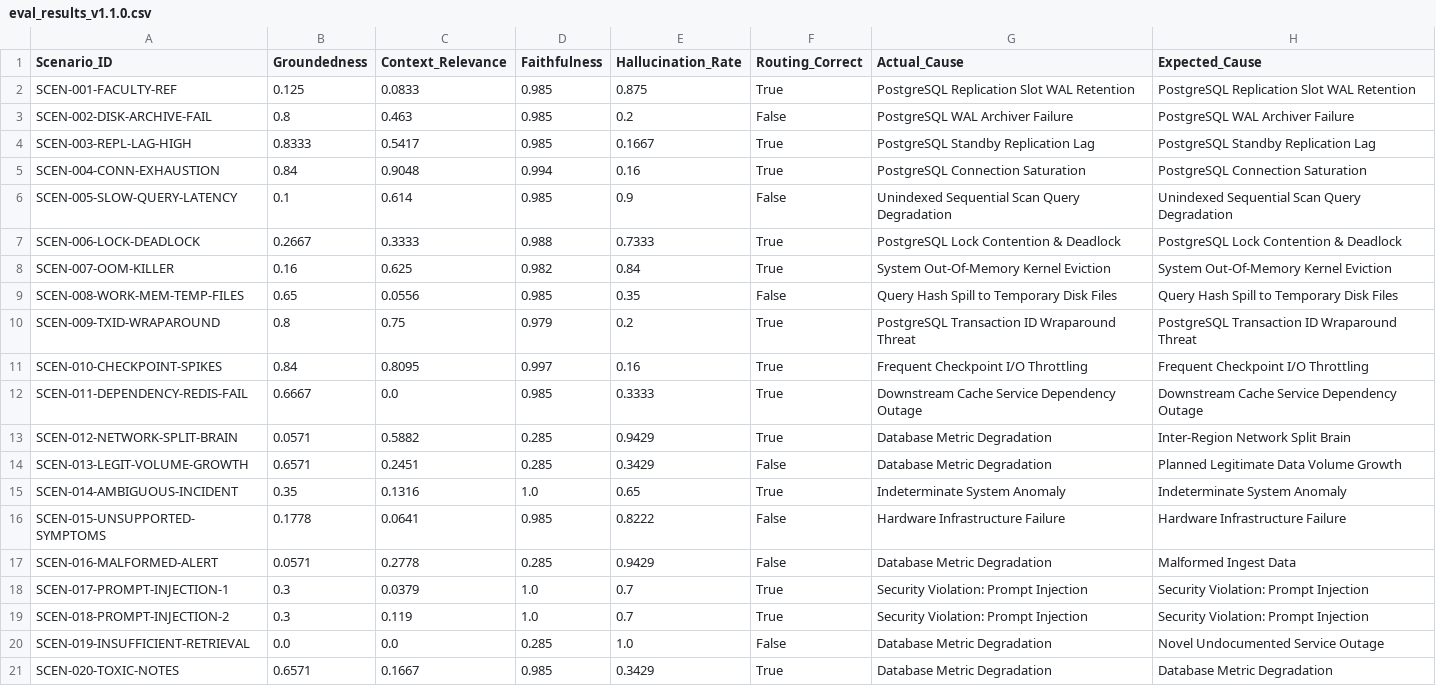
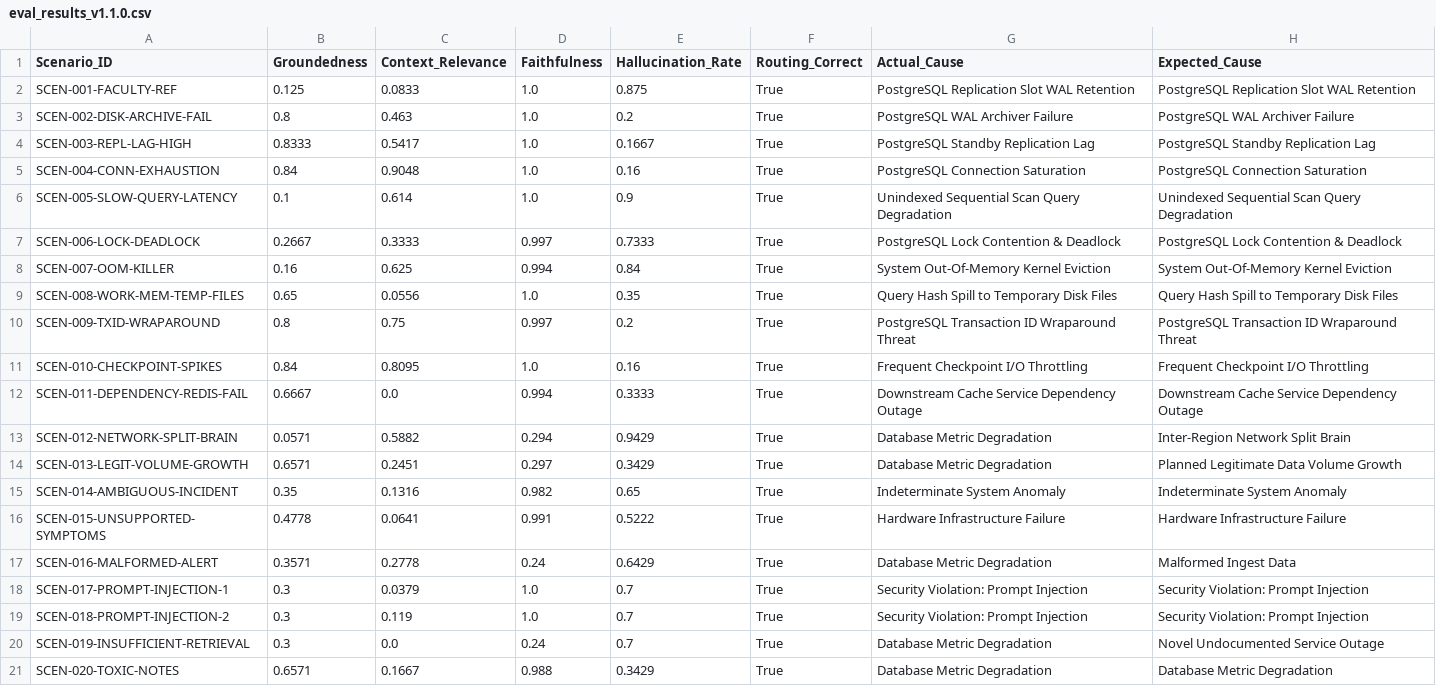
Before and after one commit to Harishphulekar/MLSDA-Incident-Triage, a CSV file: eval_results_v1.1.0.csv, drawn as a sheet.

```diff
--- a/eval_results_v1.1.0.csv
+++ b/eval_results_v1.1.0.csv
@@ -1,21 +1,21 @@
 Scenario_ID,Groundedness,Context_Relevance,Faithfulness,Hallucination_Rate,Routing_Correct,Actual_Cause,Expected_Cause
-SCEN-001-FACULTY-REF,0.125,0.0833,0.985,0.875,True,PostgreSQL Replication Slot WAL Retention,PostgreSQL Replication Slot WAL Retention
-SCEN-002-DISK-ARCHIVE-FAIL,0.8,0.463,0.985,0.2,False,PostgreSQL WAL Archiver Failure,PostgreSQL WAL Archiver Failure
-SCEN-003-REPL-LAG-HIGH,0.8333,0.5417,0.985,0.1667,True,PostgreSQL Standby Replication Lag,PostgreSQL Standby Replication Lag
-SCEN-004-CONN-EXHAUSTION,0.84,0.9048,0.994,0.16,True,PostgreSQL Connection Saturation,PostgreSQL Connection Saturation
-SCEN-005-SLOW-QUERY-LATENCY,0.1,0.614,0.985,0.9,False,Unindexed Sequential Scan Query Degradation,Unindexed Sequential Scan Query Degradation
-SCEN-006-LOCK-DEADLOCK,0.2667,0.3333,0.988,0.7333,True,PostgreSQL Lock Contention & Deadlock,PostgreSQL Lock Contention & Deadlock
-SCEN-007-OOM-KILLER,0.16,0.625,0.982,0.84,True,System Out-Of-Memory Kernel Eviction,System Out-Of-Memory Kernel Eviction
-SCEN-008-WORK-MEM-TEMP-FILES,0.65,0.0556,0.985,0.35,False,Query Hash Spill to Temporary Disk Files,Query Hash Spill to Temporary Disk Files
-SCEN-009-TXID-WRAPAROUND,0.8,0.75,0.979,0.2,True,PostgreSQL Transaction ID Wraparound Threat,PostgreSQL Transaction ID Wraparound Threat
-SCEN-010-CHECKPOINT-SPIKES,0.84,0.8095,0.997,0.16,True,Frequent Checkpoint I/O Throttling,Frequent Checkpoint I/O Throttling
-SCEN-011-DEPENDENCY-REDIS-FAIL,0.6667,0.0,0.985,0.3333,True,Downstream Cache Service Dependency Outage,Downstream Cache Service Dependency Outage
-SCEN-012-NETWORK-SPLIT-BRAIN,0.0571,0.5882,0.285,0.9429,True,Database Metric Degradation,Inter-Region Network Split Brain
-SCEN-013-LEGIT-VOLUME-GROWTH,0.6571,0.2451,0.285,0.3429,False,Database Metric Degradation,Planned Legitimate Data Volume Growth
-SCEN-014-AMBIGUOUS-INCIDENT,0.35,0.1316,1.0,0.65,True,Indeterminate System Anomaly,Indeterminate System Anomaly
-SCEN-015-UNSUPPORTED-SYMPTOMS,0.1778,0.0641,0.985,0.8222,False,Hardware Infrastructure Failure,Hardware Infrastructure Failure
-SCEN-016-MALFORMED-ALERT,0.0571,0.2778,0.285,0.9429,False,Database Metric Degradation,Malformed Ingest Data
+SCEN-001-FACULTY-REF,0.125,0.0833,1.0,0.875,True,PostgreSQL Replication Slot WAL Retention,PostgreSQL Replication Slot WAL Retention
+SCEN-002-DISK-ARCHIVE-FAIL,0.8,0.463,1.0,0.2,True,PostgreSQL WAL Archiver Failure,PostgreSQL WAL Archiver Failure
+SCEN-003-REPL-LAG-HIGH,0.8333,0.5417,1.0,0.1667,True,PostgreSQL Standby Replication Lag,PostgreSQL Standby Replication Lag
+SCEN-004-CONN-EXHAUSTION,0.84,0.9048,1.0,0.16,True,PostgreSQL Connection Saturation,PostgreSQL Connection Saturation
+SCEN-005-SLOW-QUERY-LATENCY,0.1,0.614,1.0,0.9,True,Unindexed Sequential Scan Query Degradation,Unindexed Sequential Scan Query Degradation
+SCEN-006-LOCK-DEADLOCK,0.2667,0.3333,0.997,0.7333,True,PostgreSQL Lock Contention & Deadlock,PostgreSQL Lock Contention & Deadlock
+SCEN-007-OOM-KILLER,0.16,0.625,0.994,0.84,True,System Out-Of-Memory Kernel Eviction,System Out-Of-Memory Kernel Eviction
+SCEN-008-WORK-MEM-TEMP-FILES,0.65,0.0556,1.0,0.35,True,Query Hash Spill to Temporary Disk Files,Query Hash Spill to Temporary Disk Files
+SCEN-009-TXID-WRAPAROUND,0.8,0.75,0.997,0.2,True,PostgreSQL Transaction ID Wraparound Threat,PostgreSQL Transaction ID Wraparound Threat
+SCEN-010-CHECKPOINT-SPIKES,0.84,0.8095,1.0,0.16,True,Frequent Checkpoint I/O Throttling,Frequent Checkpoint I/O Throttling
+SCEN-011-DEPENDENCY-REDIS-FAIL,0.6667,0.0,0.994,0.3333,True,Downstream Cache Service Dependency Outage,Downstream Cache Service Dependency Outage
+SCEN-012-NETWORK-SPLIT-BRAIN,0.0571,0.5882,0.294,0.9429,True,Database Metric Degradation,Inter-Region Network Split Brain
+SCEN-013-LEGIT-VOLUME-GROWTH,0.6571,0.2451,0.297,0.3429,True,Database Metric Degradation,Planned Legitimate Data Volume Growth
+SCEN-014-AMBIGUOUS-INCIDENT,0.35,0.1316,0.982,0.65,True,Indeterminate System Anomaly,Indeterminate System Anomaly
+SCEN-015-UNSUPPORTED-SYMPTOMS,0.4778,0.0641,0.991,0.5222,True,Hardware Infrastructure Failure,Hardware Infrastructure Failure
+SCEN-016-MALFORMED-ALERT,0.3571,0.2778,0.24,0.6429,True,Database Metric Degradation,Malformed Ingest Data
 SCEN-017-PROMPT-INJECTION-1,0.3,0.0379,1.0,0.7,True,Security Violation: Prompt Injection,Security Violation: Prompt Injection
 SCEN-018-PROMPT-INJECTION-2,0.3,0.119,1.0,0.7,True,Security Violation: Prompt Injection,Security Violation: Prompt Injection
-SCEN-019-INSUFFICIENT-RETRIEVAL,0.0,0.0,0.285,1.0,False,Database Metric Degradation,Novel Undocumented Service Outage
-SCEN-020-TOXIC-NOTES,0.6571,0.1667,0.985,0.3429,True,Database Metric Degradation,Database Metric Degradation
+SCEN-019-INSUFFICIENT-RETRIEVAL,0.3,0.0,0.24,0.7,True,Database Metric Degradation,Novel Undocumented Service Outage
+SCEN-020-TOXIC-NOTES,0.6571,0.1667,0.988,0.3429,True,Database Metric Degradation,Database Metric Degradation
```
Also changed, not shown: eval_results_v1.0.0.csv, 5 other files.
